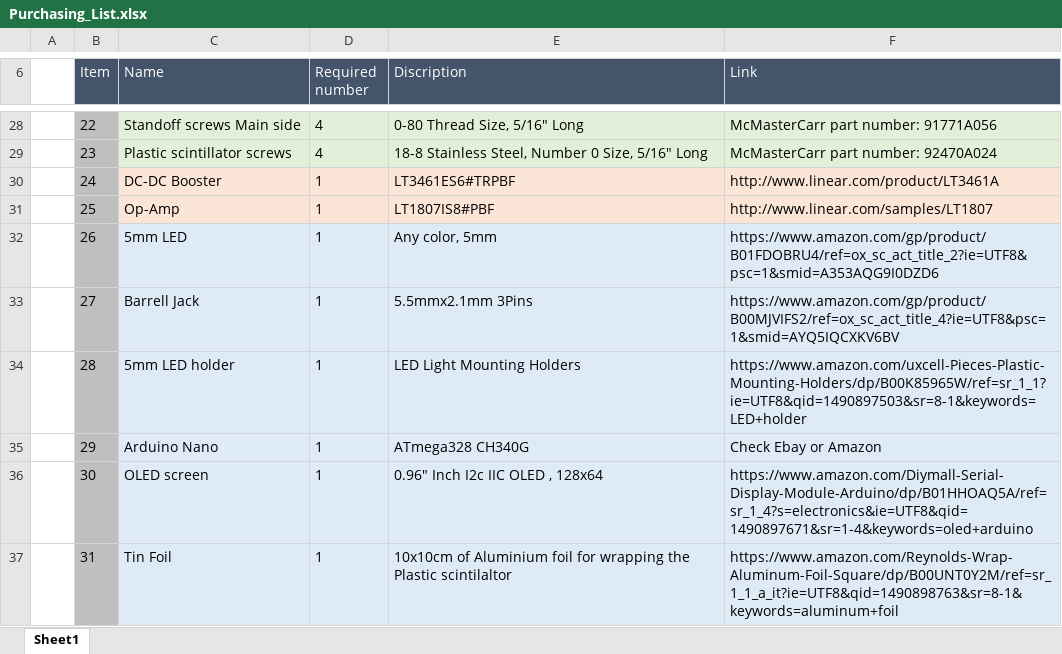
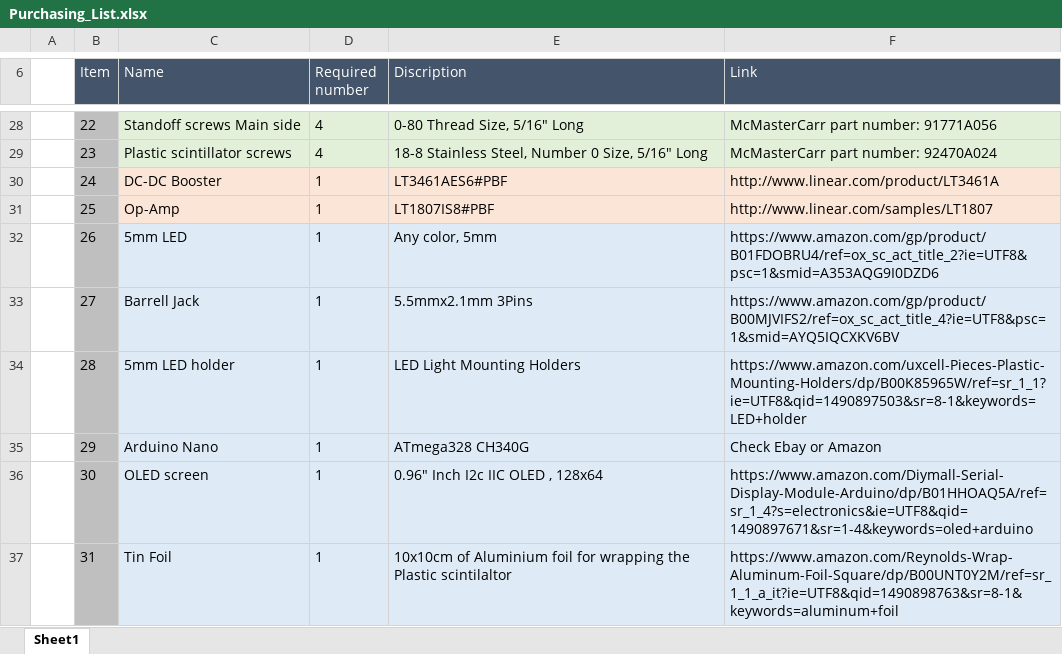
Before and after one commit to spenceraxani/CosmicWatch-Desktop-Muon-Detector, an Excel workbook: Purchasing_List.xlsx, sheet Sheet1, drawn as a sheet; only a part is shown, gaps mark what is left out; values as stored, in another font and other column widths than the file's, no borders; the diff names each change by its address in the sheet, - before the commit and + after, or states it on an @@ line.

Commit message:
updated DC Booster part number

```diff
--- a/Purchasing_List.xlsx (sheet Sheet1)
+++ b/Purchasing_List.xlsx (sheet Sheet1)
-E30 (Discription): LT3461ES6#TRPBF
+E30 (Discription): LT3461AES6#PBF
```
